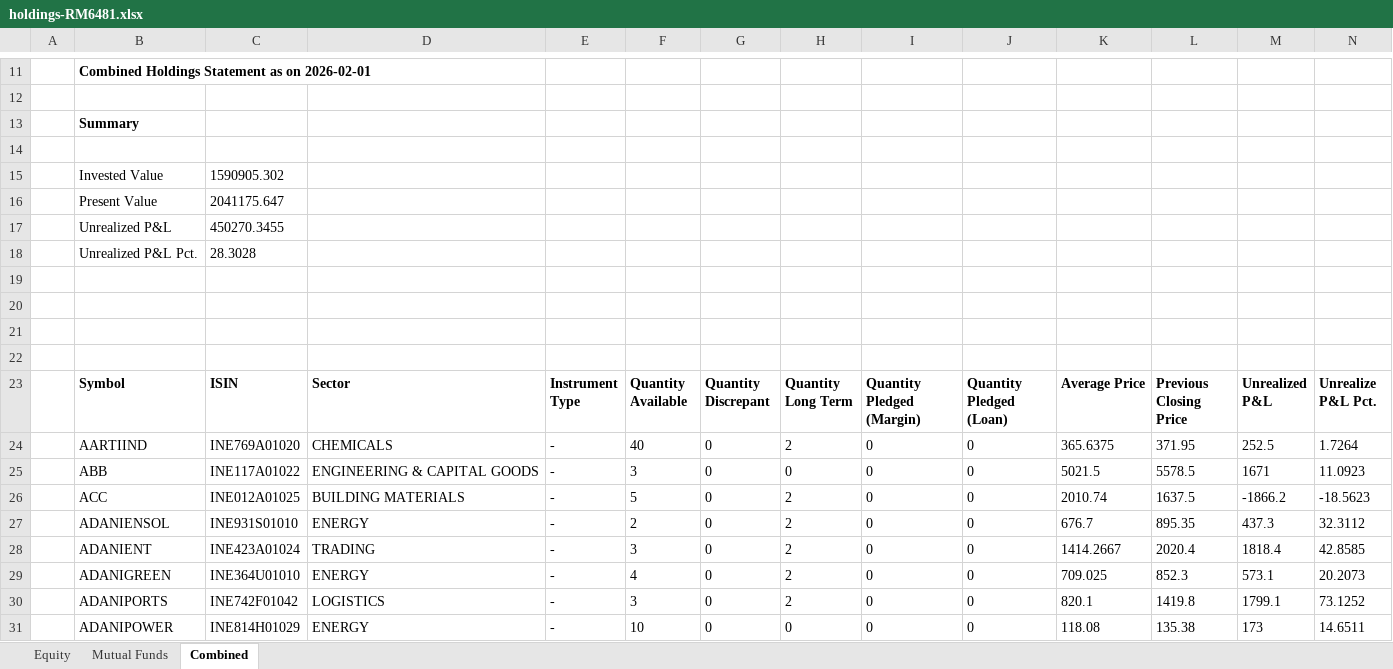
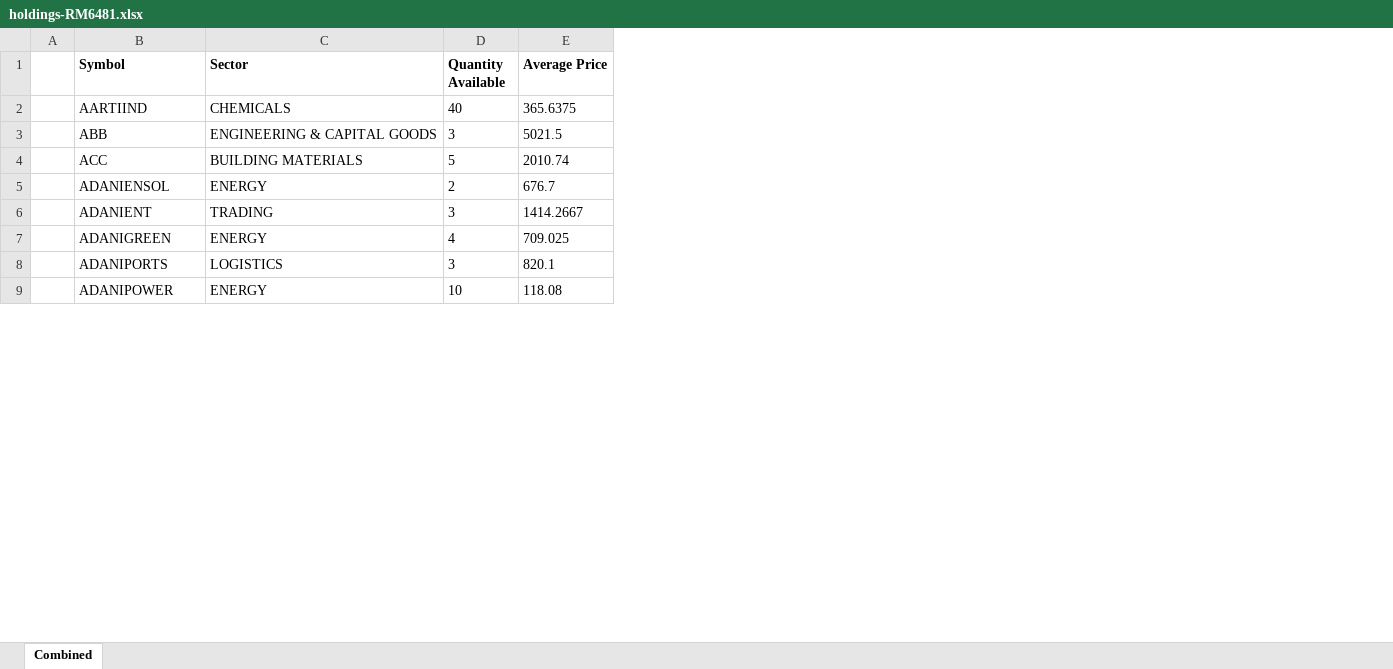
Before and after one commit to manjunathtn29/portfolio-daily-email, an Excel workbook: holdings-RM6481.xlsx, sheet Combined, drawn as a sheet; only a part is shown, gaps mark what is left out; values as stored, in another font and other column widths than the file's, no borders; charts and pictures not drawn; removed rows and columns are numbered as before the commit, all else as after; the diff covers the shown part only; the diff names each change by its address in the sheet, - before the commit and + after, or states it on an @@ line.

```diff
--- a/holdings-RM6481.xlsx (sheet Combined)
+++ b/holdings-RM6481.xlsx (sheet Combined)
-sheet tab: Equity
-sheet tab: Mutual Funds
-column C (ISIN), rows 24-31: INE769A01020 | INE117A01022 | INE012A01025 | INE931S01010 | INE423A01024 | INE364U01010 | INE742F01042 | INE814H01029
-column E (Instrument Type), rows 24-31: all -
-column G (Quantity Discrepant), rows 24-31: all 0
-column H (Quantity Long Term), rows 24-31: 2 | 0 | 2 | 2 | 2 | 2 | 2 | 0
-column I (Quantity Pledged (Margin)), rows 24-31: all 0
-column J (Quantity Pledged (Loan)), rows 24-31: all 0
-column L (Previous Closing Price), rows 24-31: 371.95 | 5578.5 | 1637.5 | 895.35 | 2020.4 | 852.3 | 1419.8 | 135.38
-column M (Unrealized P&L), rows 24-31: 252.5 | 1671 | -1866.2 | 437.3 | 1818.4 | 573.1 | 1799.1 | 173
-column N (Unrealize P&L Pct.), rows 24-31: 1.7264 | 11.0923 | -18.5623 | 32.3112 | 42.8585 | 20.2073 | 73.1252 | 14.6511
-row 11:  | Combined Holdings Statement as on 2026-02-01
-row 12: (empty)
-row 13:  | Summary
-row 14: (empty)
-row 15:  | Invested Value | 1590905.302
-row 16:  | Present Value | 2041175.647
-row 17:  | Unrealized P&L | 450270.3455
-row 18:  | Unrealized P&L Pct. | 28.3028
-row 19: (empty)
-row 20: (empty)
-row 21: (empty)
-row 22: (empty)
```
Also changed, not shown: 10 removed rows and 13 edited cells elsewhere in this sheet, charts or pictures.
